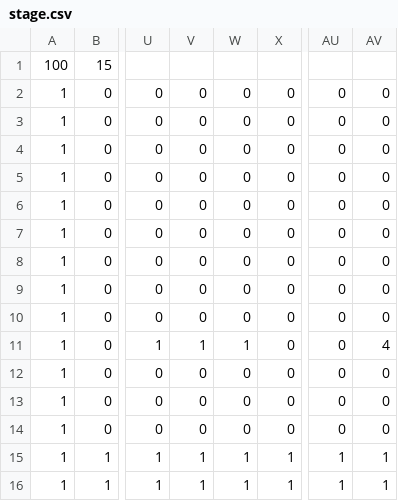
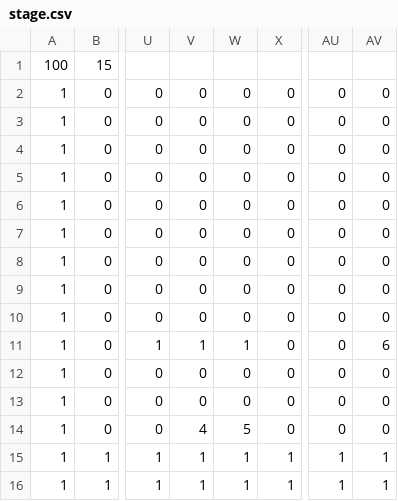
Before and after one commit to Kina0303/Leonardo_Bocchi, a CSV file: Leonardo_Bocchi/Leonardo_Bocchi/Resource/file/stage.csv, drawn as a sheet; only a part is shown, gaps mark what is left out; the diff names each change by its address in the sheet, - before the commit and + after, or states it on an @@ line.

```diff
--- a/Leonardo_Bocchi/Leonardo_Bocchi/Resource/file/stage.csv
+++ b/Leonardo_Bocchi/Leonardo_Bocchi/Resource/file/stage.csv
-AV11: 4
+AV11: 6
-V14: 0
+V14: 4
-W14: 0
+W14: 5
```
Also changed, not shown: 10 other files.
